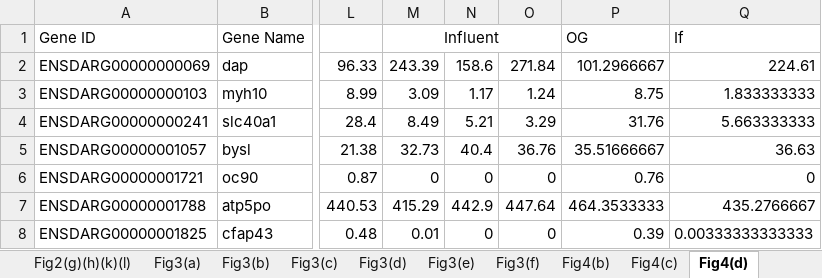
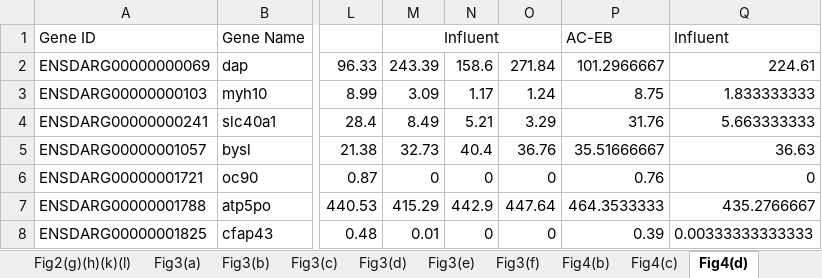
Before and after one commit to FuzhiChen8716/paper20251, an Excel workbook: Research Data.xlsx, sheet Fig4(d), drawn as a sheet; only a part is shown, gaps mark what is left out; values as stored, in another font and other column widths than the file's, no borders; the diff names each change by its address in the sheet, - before the commit and + after, or states it on an @@ line.

```diff
--- a/Research Data.xlsx (sheet Fig4(d))
+++ b/Research Data.xlsx (sheet Fig4(d))
-P1: OG
+P1: AC-EB
-Q1: If
+Q1: Influent
```
Also changed, not shown: sheet Fig1(f), sheet Fig1(g), sheet Fig3(b), sheet Fig5(c)(f), sheet Fig5(a)(d), sheet Fig2(c), 6 more sheets, other sheet tabs.
